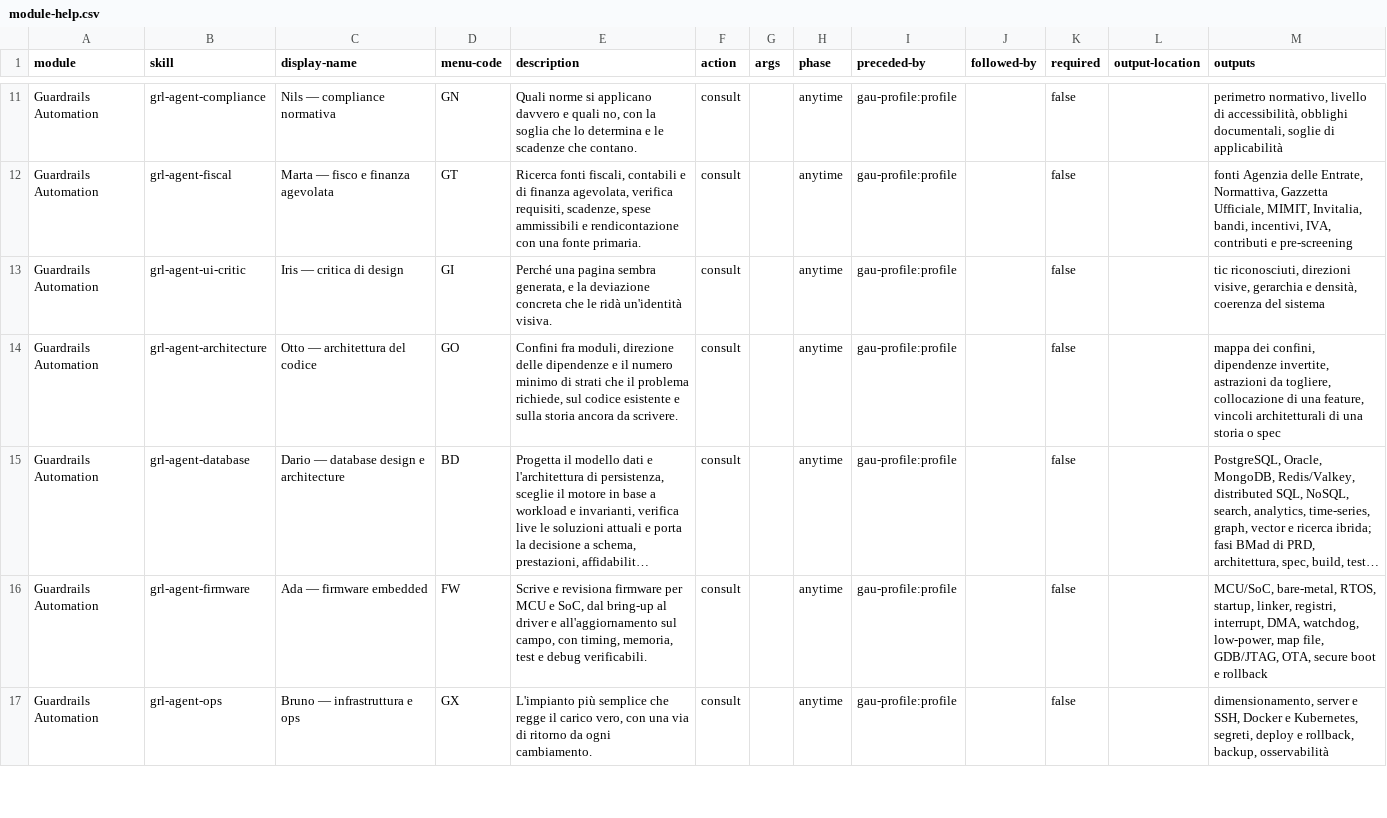
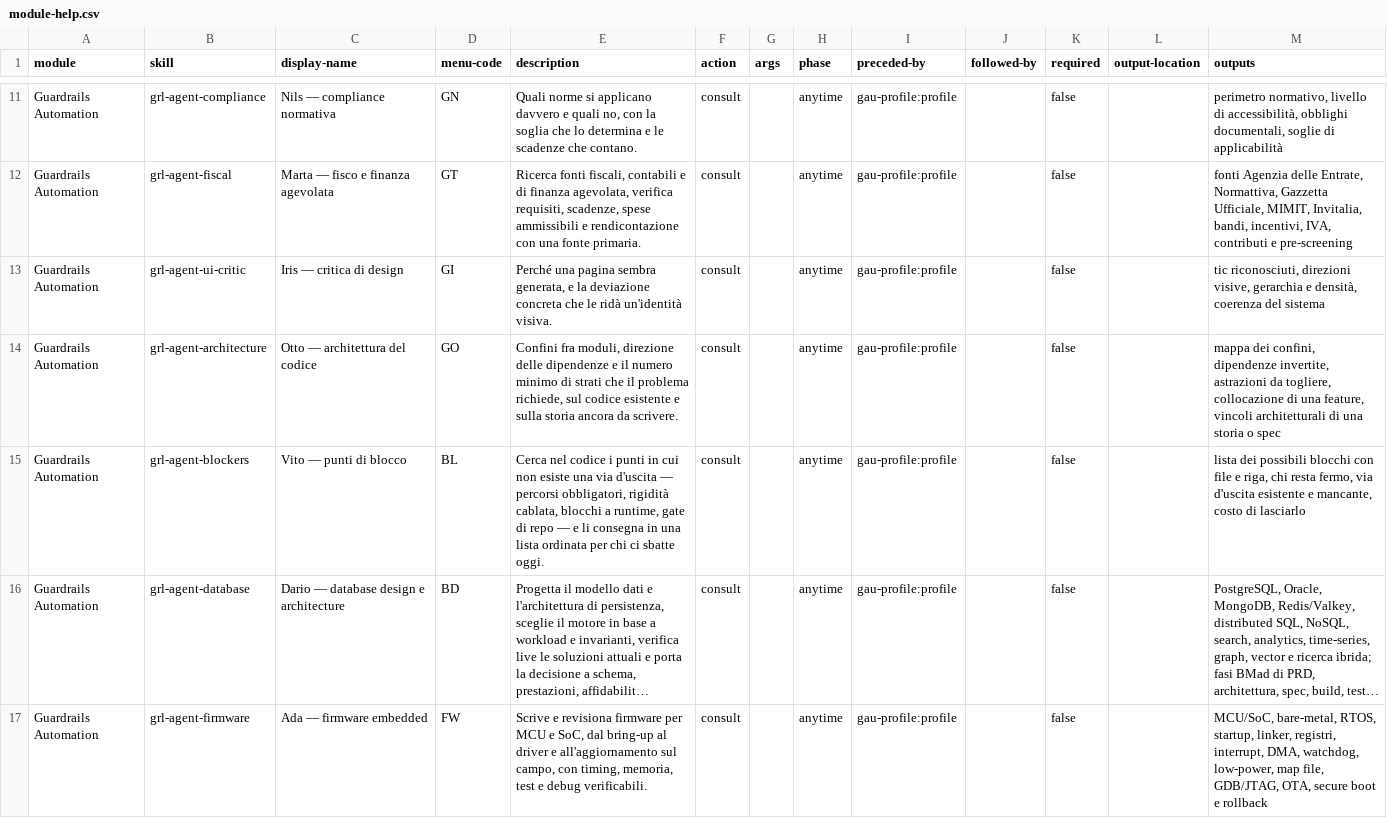
Before and after one commit to mlarese/bmad-module-guardrails-automation, a CSV file: src/module-help.csv, drawn as a sheet; only a part is shown, gaps mark what is left out; the shorter side is filled out with more unchanged rows; long unchanged cells end in …; the diff names each change by its address in the sheet, - before the commit and + after, or states it on an @@ line.

Commit message:
feat(grl): Vito, analista dei punti di blocco

```diff
--- a/src/module-help.csv
+++ b/src/module-help.csv
+row 15: Guardrails Automation | grl-agent-blockers | Vito — punti di blocco | BL | Cerca nel codice i punti in cui non esiste una via d'uscita — percorsi obbligatori, rigidità cablata, blocchi a runtime, gate di repo — e li consegna in una lista ordinata per chi ci sbatte oggi. | consult |  | anytime | gau-profile:profile |  | false |  | lista dei possibili blocchi con file e riga, chi resta fermo, via d'uscita esistente e mancante, costo di lasciarlo
```
Also changed, not shown: 35 other files.
